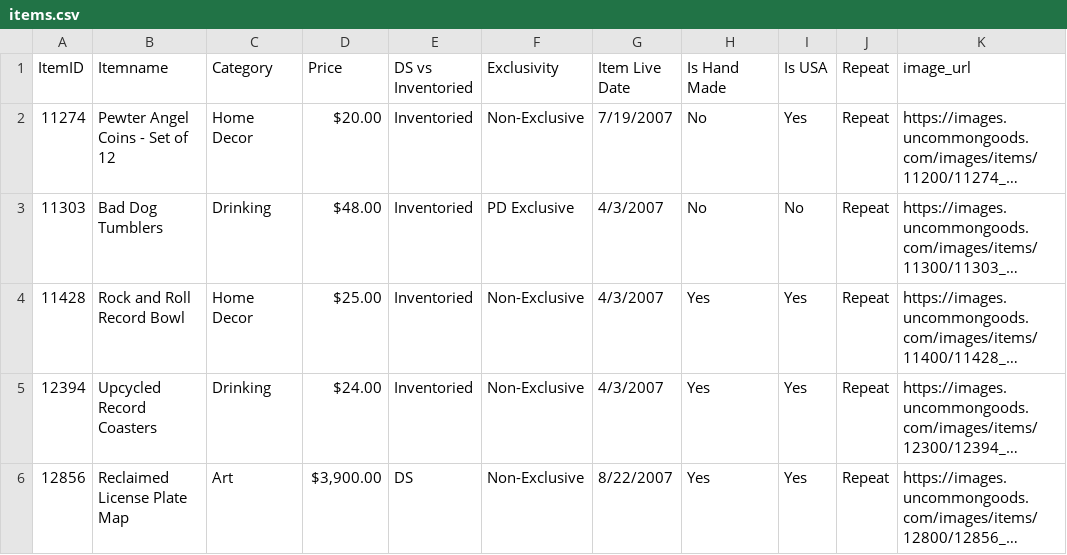
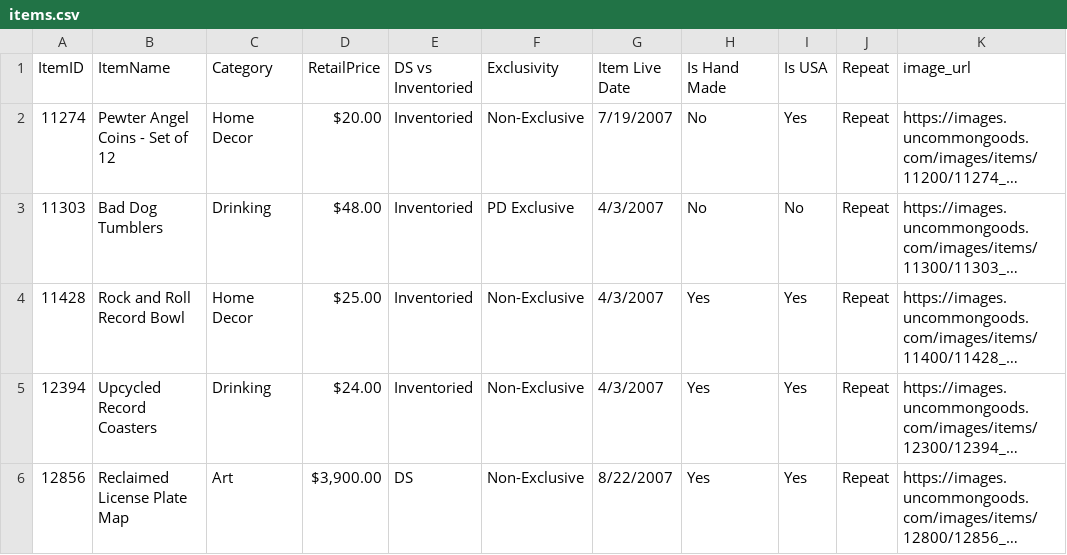
Before and after one commit to mmak2/catalog-microsite-data, a CSV file: items.csv, drawn as a sheet; only a part is shown; long unchanged cells end in …; the diff names each change by its address in the sheet, - before the commit and + after, or states it on an @@ line.

Commit message:
Add files via upload

```diff
--- a/items.csv
+++ b/items.csv
-B1: Itemname
+B1: ItemName
-D1: Price
+D1: RetailPrice
```
